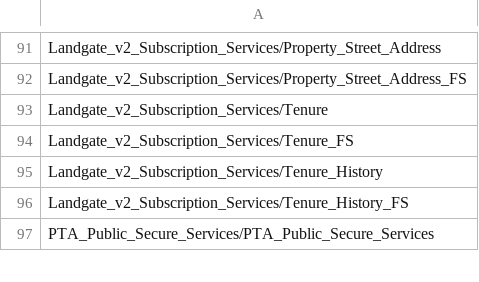
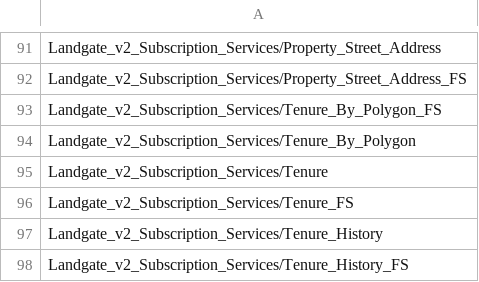
Before and after one commit to datawagovau/slip-harvester-whitelist, a CSV file: slip-whitelist.csv, drawn as a sheet; only a part is shown, gaps mark what is left out; the shorter side is filled out with more unchanged rows.

Commit message:
Update slip-whitelist.csv

```diff
--- a/slip-whitelist.csv
+++ b/slip-whitelist.csv
@@ -92,2 +92,4 @@ Landgate_v2_Subscription_Services/Property_Street_Address
 Landgate_v2_Subscription_Services/Property_Street_Address_FS
+Landgate_v2_Subscription_Services/Tenure_By_Polygon_FS
+Landgate_v2_Subscription_Services/Tenure_By_Polygon
 Landgate_v2_Subscription_Services/Tenure
```
